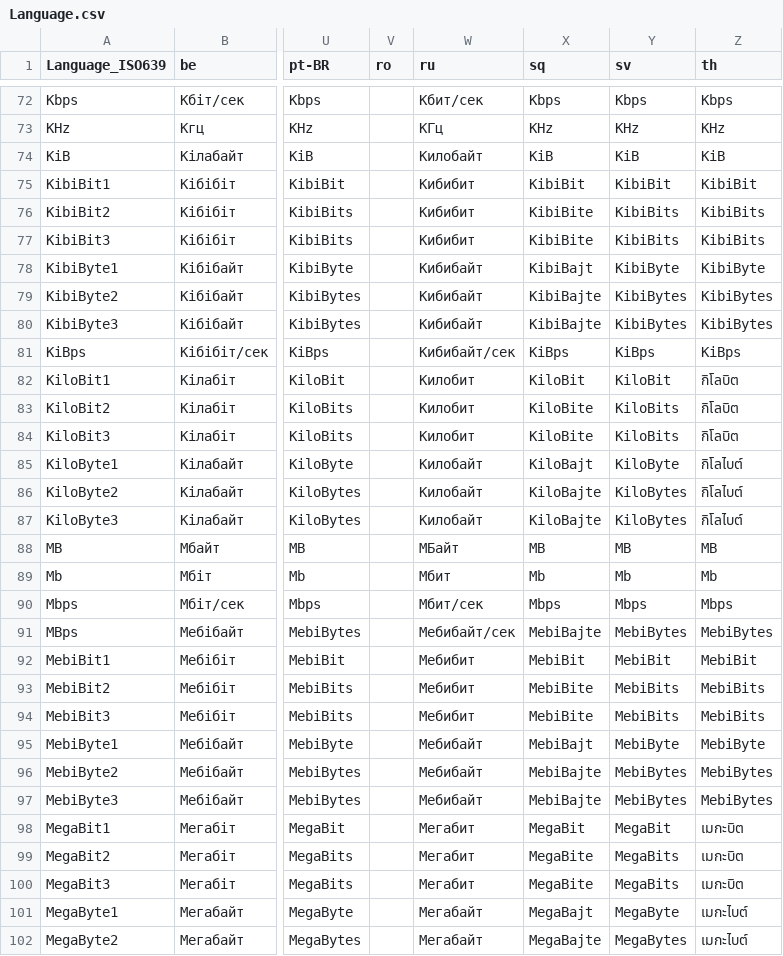
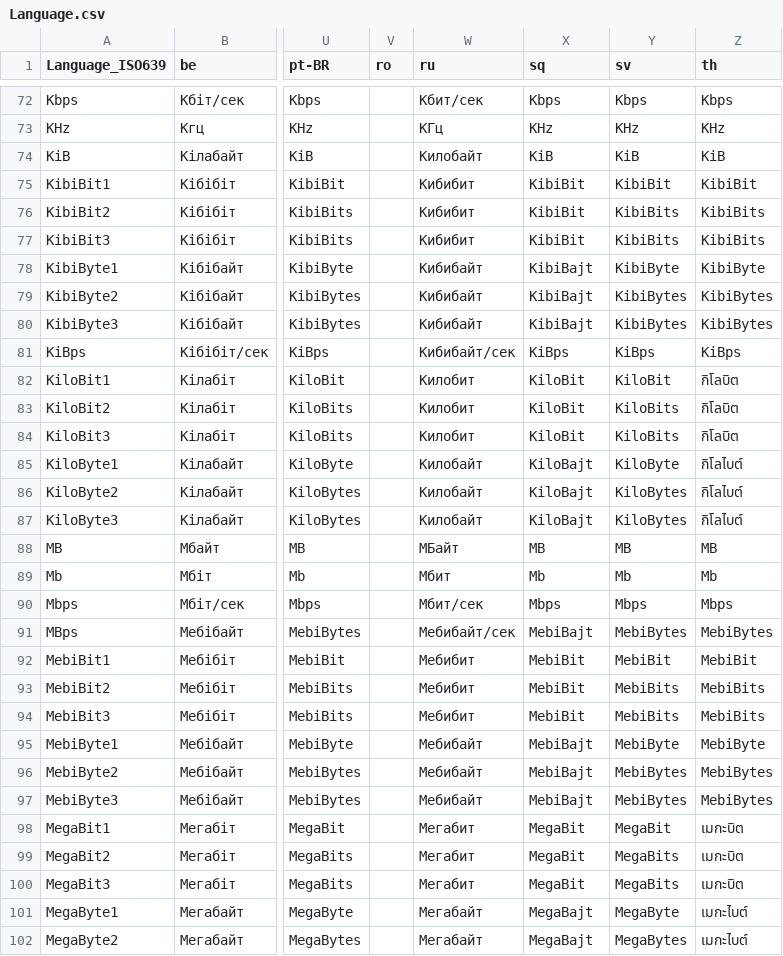
Before and after one commit to mediatest/mediatest, a CSV file: Source/Ressource/Language.csv, drawn as a sheet; only a part is shown, gaps mark what is left out; the diff covers the shown part only; the diff names each change by its address in the sheet, - before the commit and + after, or states it on an @@ line.

```diff
--- a/Source/Ressource/Language.csv
+++ b/Source/Ressource/Language.csv
-X76:X77 (sq): KibiBite
+X76:X77 (sq): KibiBit
-X79:X80 (sq): KibiBajte
+X79:X80 (sq): KibiBajt
-X83:X84 (sq): KiloBite
+X83:X84 (sq): KiloBit
-X86:X87 (sq): KiloBajte
+X86:X87 (sq): KiloBajt
-X91 (sq): MebiBajte
+X91 (sq): MebiBajt
-X93:X94 (sq): MebiBite
+X93:X94 (sq): MebiBit
-X96:X97 (sq): MebiBajte
+X96:X97 (sq): MebiBajt
-X99:X100 (sq): MegaBite
+X99:X100 (sq): MegaBit
-X102 (sq): MegaBajte
+X102 (sq): MegaBajt
```
Also changed, not shown: 101 edited cells elsewhere in this file, Source/Ressource/Plugin/Language/be.csv, Source/Ressource/Plugin/Language/sq.csv, 1 other file.
